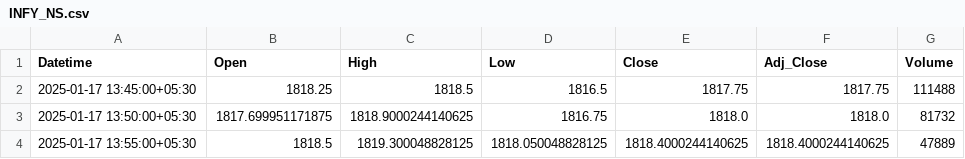
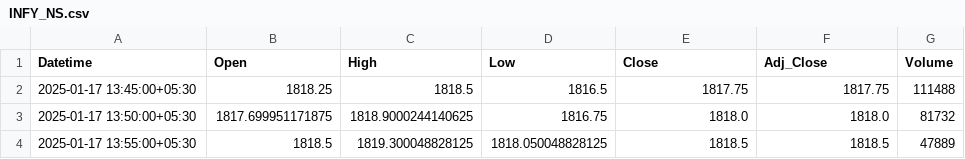
Before and after one commit to chiragpalan/stock_predictions_rnn_v1, a CSV file: temp_csv/INFY_NS.csv, drawn as a sheet.

```diff
--- a/temp_csv/INFY_NS.csv
+++ b/temp_csv/INFY_NS.csv
@@ -3,2 +3,2 @@ Datetime,Open,High,Low,Close,Adj_Close,Volume
 2025-01-17 13:50:00+05:30,1817.699951171875,1818.9000244140625,1816.75,1818.0,1818.0,81732
-2025-01-17 13:55:00+05:30,1818.5,1819.300048828125,1818.050048828125,1818.4000244140625,1818.4000244140625,47889
+2025-01-17 13:55:00+05:30,1818.5,1819.300048828125,1818.050048828125,1818.5,1818.5,47889
```
Also changed, not shown: temp_csv/HDFCBANK_NS.csv, temp_csv/ICICIBANK_NS.csv, 3 other files.
